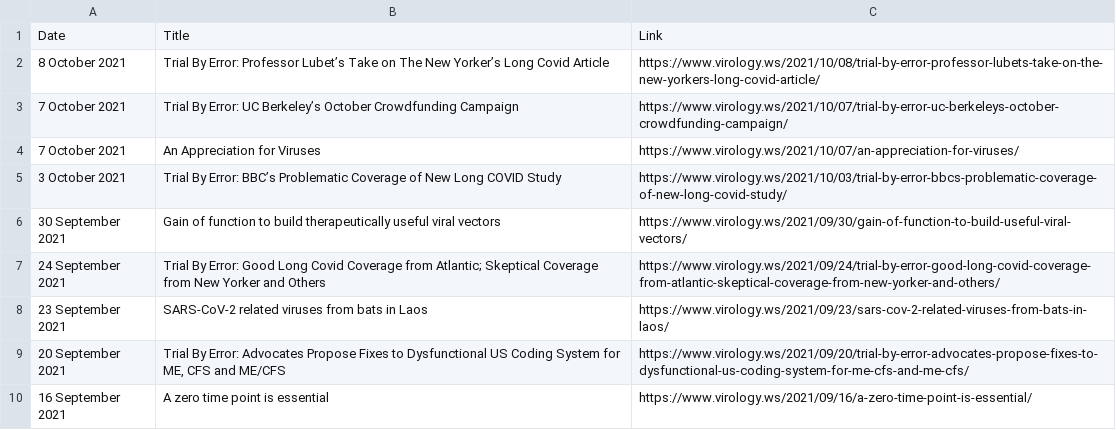
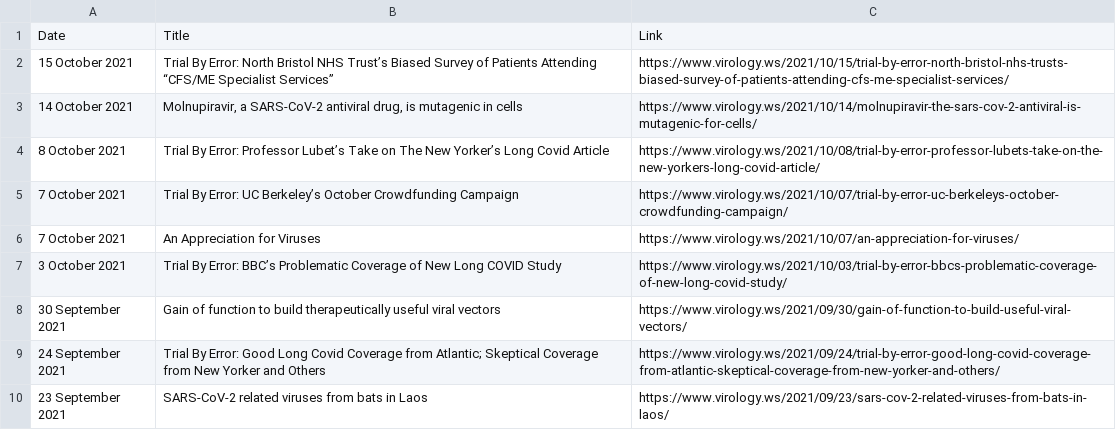
Before and after one commit to bbennett80/virology_blog, a CSV file: virology_blog.csv, drawn as a sheet; only a part is shown; the shorter side is filled out with more unchanged rows; the diff names each change by its address in the sheet, - before the commit and + after, or states it on an @@ line.

```diff
--- a/virology_blog.csv
+++ b/virology_blog.csv
+row 2: 15 October 2021 | Trial By Error: North Bristol NHS Trust’s Biased Survey of Patients Attending “CFS/ME Specialist Services” | https://www.virology.ws/2021/10/15/trial-by-error-north-bristol-nhs-trusts-biased-survey-of-patients-attending-cfs-me-specialist-services/
+row 3: 14 October 2021 | Molnupiravir, a SARS-CoV-2 antiviral drug, is mutagenic in cells | https://www.virology.ws/2021/10/14/molnupiravir-the-sars-cov-2-antiviral-is-mutagenic-for-cells/
```
